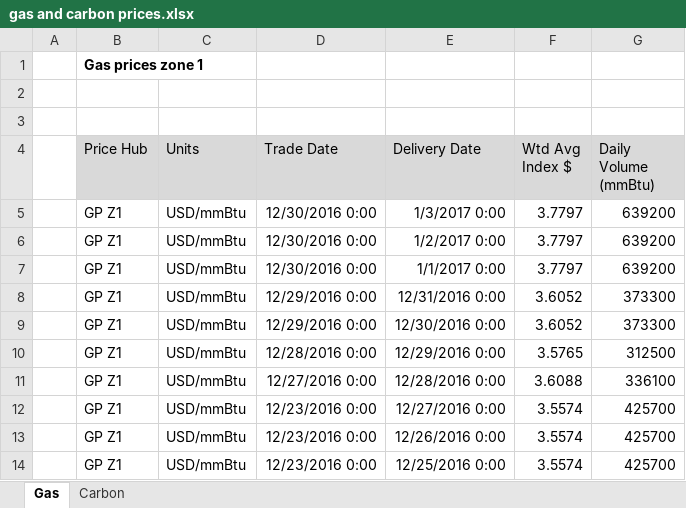
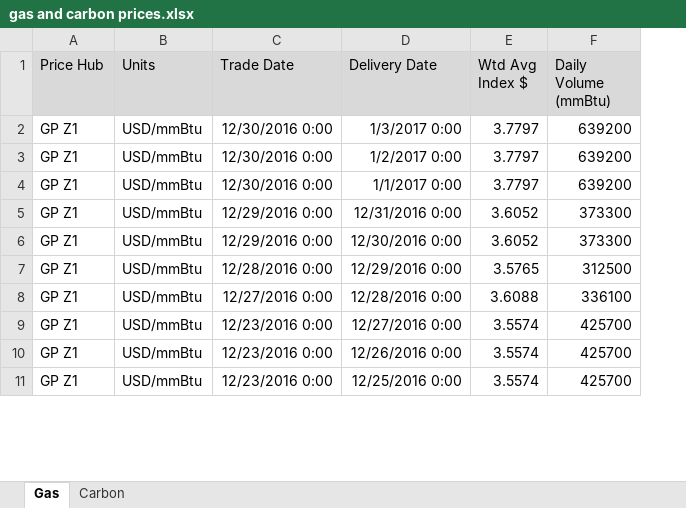
Before and after one commit to pyxidr/data-science-consulting-part1, an Excel workbook: data/client/gas and carbon prices.xlsx, sheet Gas, drawn as a sheet; only a part is shown; values as stored, in another font and other column widths than the file's, no borders; removed rows and columns are numbered as before the commit, all else as after; the diff names each change by its address in the sheet, - before the commit and + after, or states it on an @@ line.

```diff
--- a/data/client/gas and carbon prices.xlsx (sheet Gas)
+++ b/data/client/gas and carbon prices.xlsx (sheet Gas)
-column A, empty
-row 1:  | Gas prices zone 1
-row 2: (empty)
-row 3: (empty)
```
Also changed, not shown: sheet Carbon, 3 other files.
